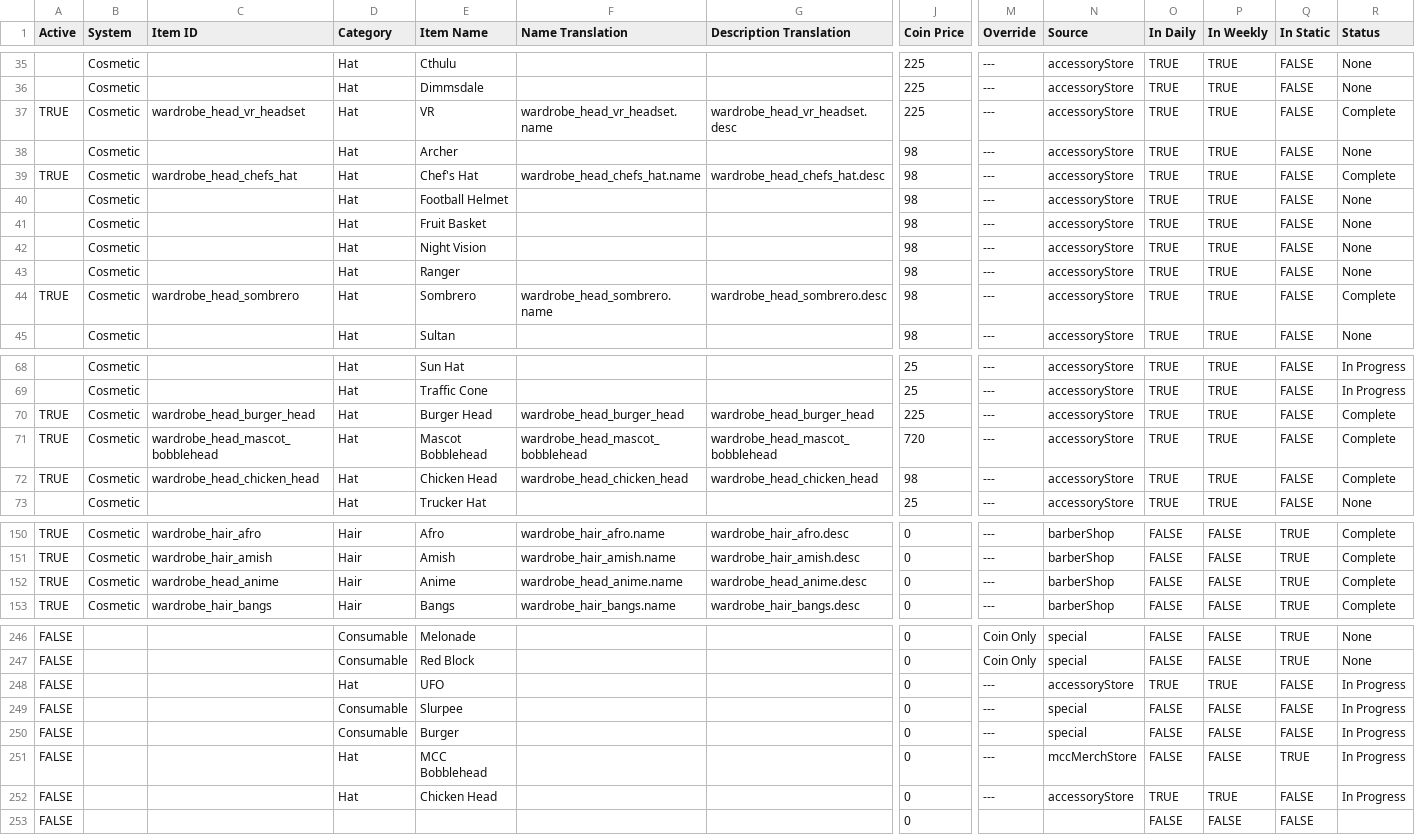
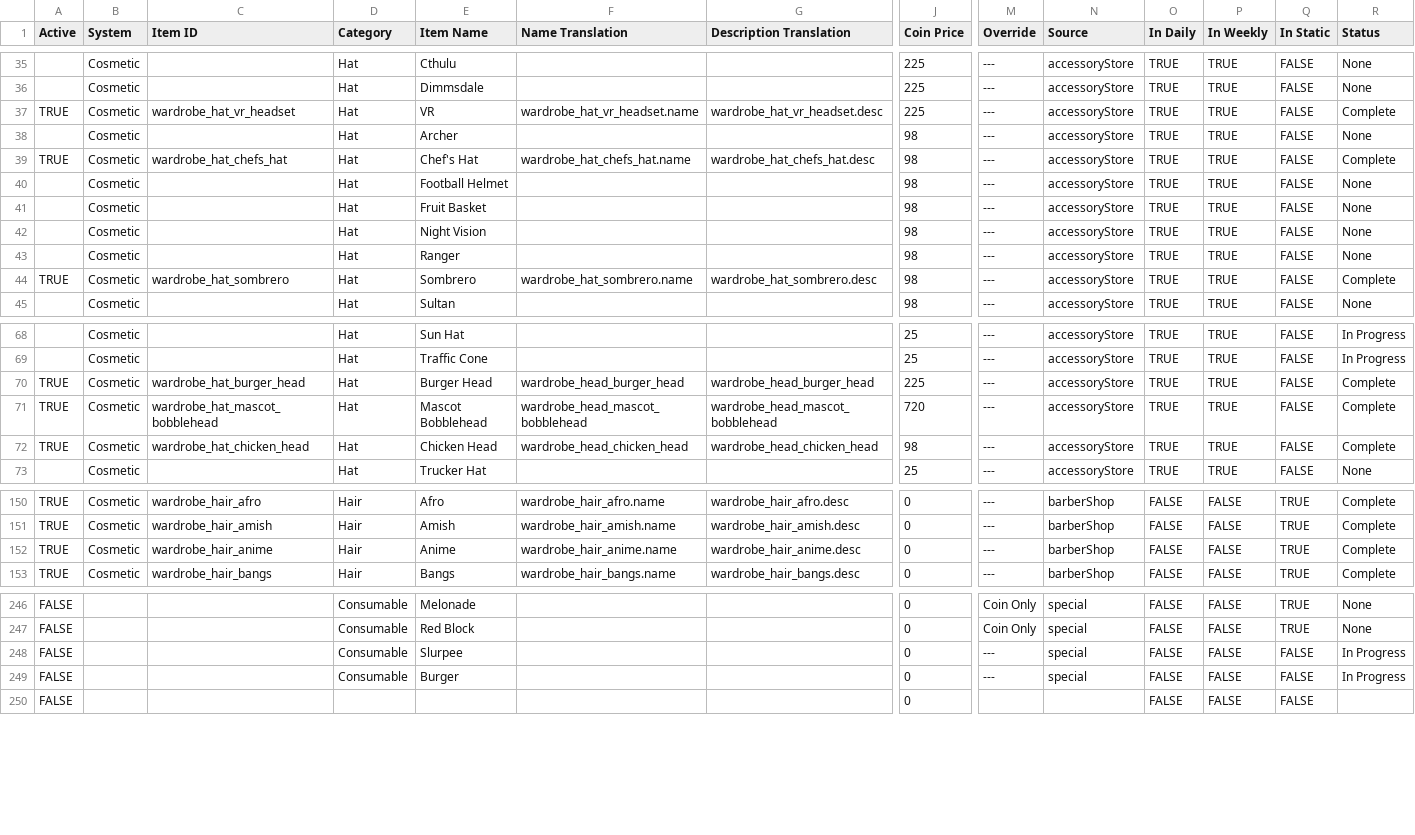
Before and after one commit to ThorNoxcrew/configuration, a CSV file: island/items/Cosmetic Master - Master.csv, drawn as a sheet; only a part is shown, gaps mark what is left out; rows hold the shown columns only; the diff covers the shown part only; the diff names each change by its address in the sheet, - before the commit and + after, or states it on an @@ line.

Commit message:
Fixed cosmetic 'head' refs

```diff
--- a/island/items/Cosmetic Master - Master.csv
+++ b/island/items/Cosmetic Master - Master.csv
-C37 (Item ID): wardrobe_head_vr_headset
+C37 (Item ID): wardrobe_hat_vr_headset
-F37 (Name Translation): wardrobe_head_vr_headset.name
+F37 (Name Translation): wardrobe_hat_vr_headset.name
-G37 (Description Translation): wardrobe_head_vr_headset.desc
+G37 (Description Translation): wardrobe_hat_vr_headset.desc
-C39 (Item ID): wardrobe_head_chefs_hat
+C39 (Item ID): wardrobe_hat_chefs_hat
-F39 (Name Translation): wardrobe_head_chefs_hat.name
+F39 (Name Translation): wardrobe_hat_chefs_hat.name
-G39 (Description Translation): wardrobe_head_chefs_hat.desc
+G39 (Description Translation): wardrobe_hat_chefs_hat.desc
-C44 (Item ID): wardrobe_head_sombrero
+C44 (Item ID): wardrobe_hat_sombrero
-F44 (Name Translation): wardrobe_head_sombrero.name
+F44 (Name Translation): wardrobe_hat_sombrero.name
-G44 (Description Translation): wardrobe_head_sombrero.desc
+G44 (Description Translation): wardrobe_hat_sombrero.desc
-C70 (Item ID): wardrobe_head_burger_head
+C70 (Item ID): wardrobe_hat_burger_head
-C71 (Item ID): wardrobe_head_mascot_bobblehead
+C71 (Item ID): wardrobe_hat_mascot_bobblehead
-C72 (Item ID): wardrobe_head_chicken_head
+C72 (Item ID): wardrobe_hat_chicken_head
-C152 (Item ID): wardrobe_head_anime
+C152 (Item ID): wardrobe_hair_anime
-F152 (Name Translation): wardrobe_head_anime.name
+F152 (Name Translation): wardrobe_hair_anime.name
-G152 (Description Translation): wardrobe_head_anime.desc
+G152 (Description Translation): wardrobe_hair_anime.desc
-row 248: FALSE |  |  | Hat | UFO |  |  | 0 | --- | accessoryStore | TRUE | TRUE | FALSE | In Progress
-row 251: FALSE |  |  | Hat | MCC Bobblehead |  |  | 0 | --- | mccMerchStore | FALSE | FALSE | TRUE | In Progress
-row 252: FALSE |  |  | Hat | Chicken Head |  |  | 0 | --- | accessoryStore | TRUE | TRUE | FALSE | In Progress
```
Also changed, not shown: 9 edited cells elsewhere in this file.
